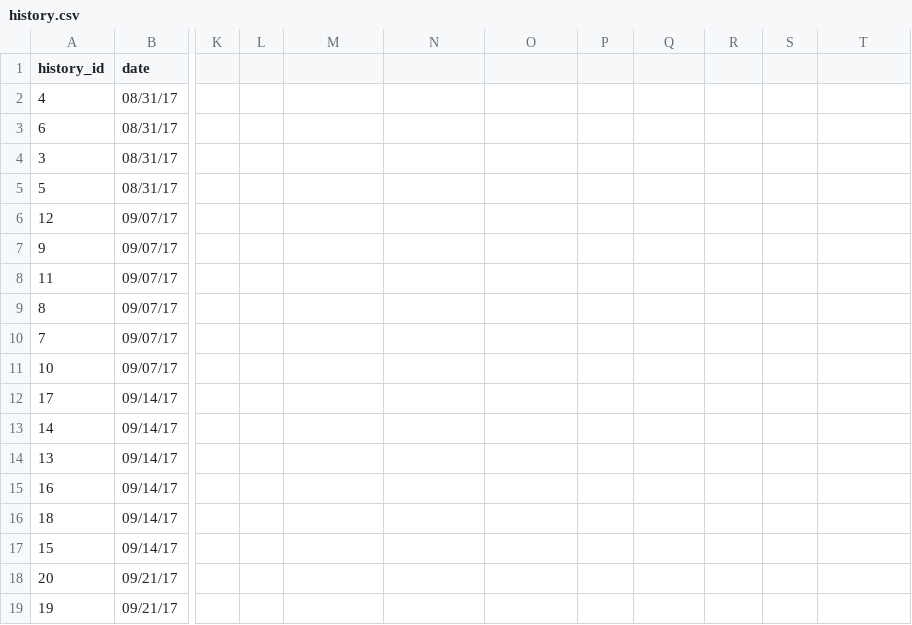
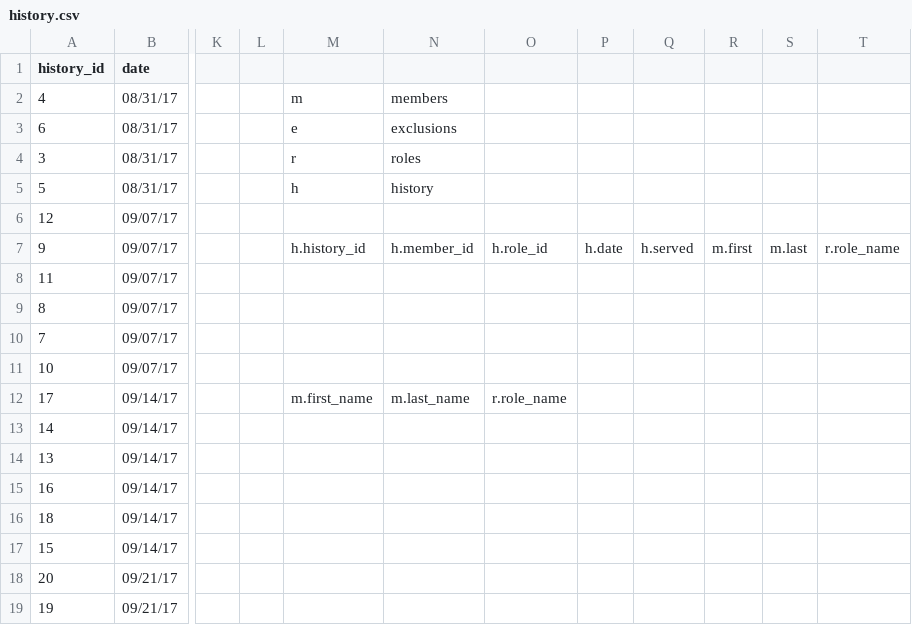
Before and after one commit to trivalleycoders-org/rotary-club, a CSV file: doc/db/data.test-data/history.csv, drawn as a sheet; only a part is shown, gaps mark what is left out; the diff names each change by its address in the sheet, - before the commit and + after, or states it on an @@ line.

```diff
--- a/doc/db/data.test-data/history.csv
+++ b/doc/db/data.test-data/history.csv
-M2: (empty)
+M2: m
-N2: (empty)
+N2: members
-M3: (empty)
+M3: e
-N3: (empty)
+N3: exclusions
-M4: (empty)
+M4: r
-N4: (empty)
+N4: roles
-M5: (empty)
+M5: h
-N5: (empty)
+N5: history
-M7: (empty)
+M7: h.history_id
-N7: (empty)
+N7: h.member_id
-O7: (empty)
+O7: h.role_id
-P7: (empty)
+P7: h.date
-Q7: (empty)
+Q7: h.served
-R7: (empty)
+R7: m.first
-S7: (empty)
+S7: m.last
-T7: (empty)
+T7: r.role_name
-M12: (empty)
+M12: m.first_name
-N12: (empty)
+N12: m.last_name
-O12: (empty)
+O12: r.role_name
```
Also changed, not shown: 7 other files.
